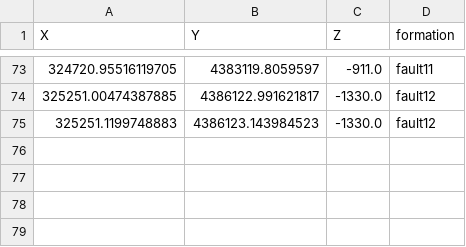
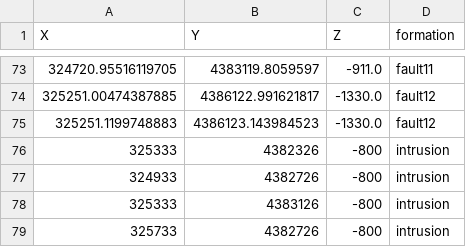
Before and after one commit to GeorgeLiang3/Patua, a CSV file: Data/Patua_surface_points.csv, drawn as a sheet; only a part is shown, gaps mark what is left out.

```diff
--- a/Data/Patua_surface_points.csv
+++ b/Data/Patua_surface_points.csv
@@ -75 +75,5 @@ X,Y,Z,formation
 325251.1199748883,4386123.143984523,-1330.0,fault12
+325333,4382326,-800,intrusion
+324933,4382726,-800,intrusion
+325333,4383126,-800,intrusion
+325733,4382726,-800,intrusion
```
Also changed, not shown: Data/Patua_orientations.csv, 2 other files.
